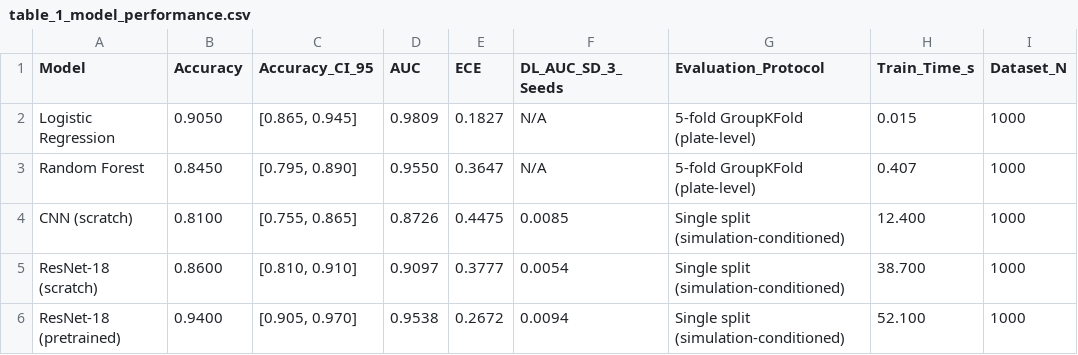
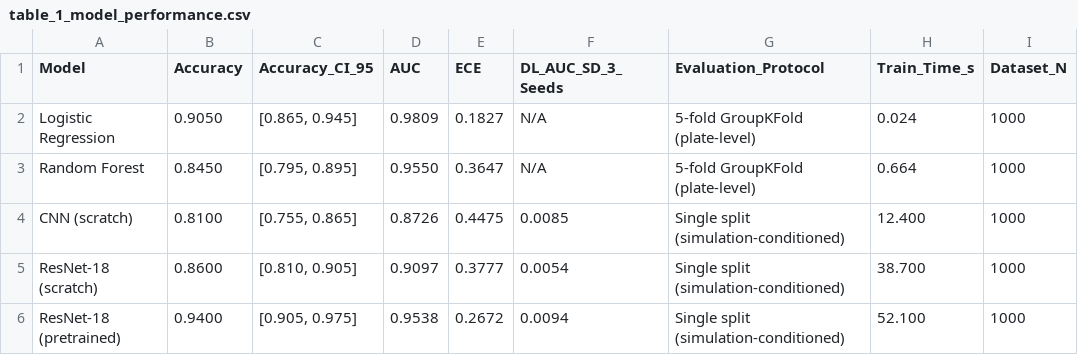
Before and after one commit to SID-6921/Microplastic_HCS_Pipeline, a CSV file: results/tables/table_1_model_performance.csv, drawn as a sheet; only a part is shown; the diff names each change by its address in the sheet, - before the commit and + after, or states it on an @@ line.

```diff
--- a/results/tables/table_1_model_performance.csv
+++ b/results/tables/table_1_model_performance.csv
-H2 (Train_Time_s): 0.015
+H2 (Train_Time_s): 0.024
-C3 (Accuracy_CI_95): [0.795, 0.890]
+C3 (Accuracy_CI_95): [0.795, 0.895]
-H3 (Train_Time_s): 0.407
+H3 (Train_Time_s): 0.664
-C5 (Accuracy_CI_95): [0.810, 0.910]
+C5 (Accuracy_CI_95): [0.810, 0.905]
-C6 (Accuracy_CI_95): [0.905, 0.970]
+C6 (Accuracy_CI_95): [0.905, 0.975]
```
Also changed, not shown: results/tables/table_2_transfer_learning.csv, results/tables/table_3_calibration_ece.csv, 6 other files.
